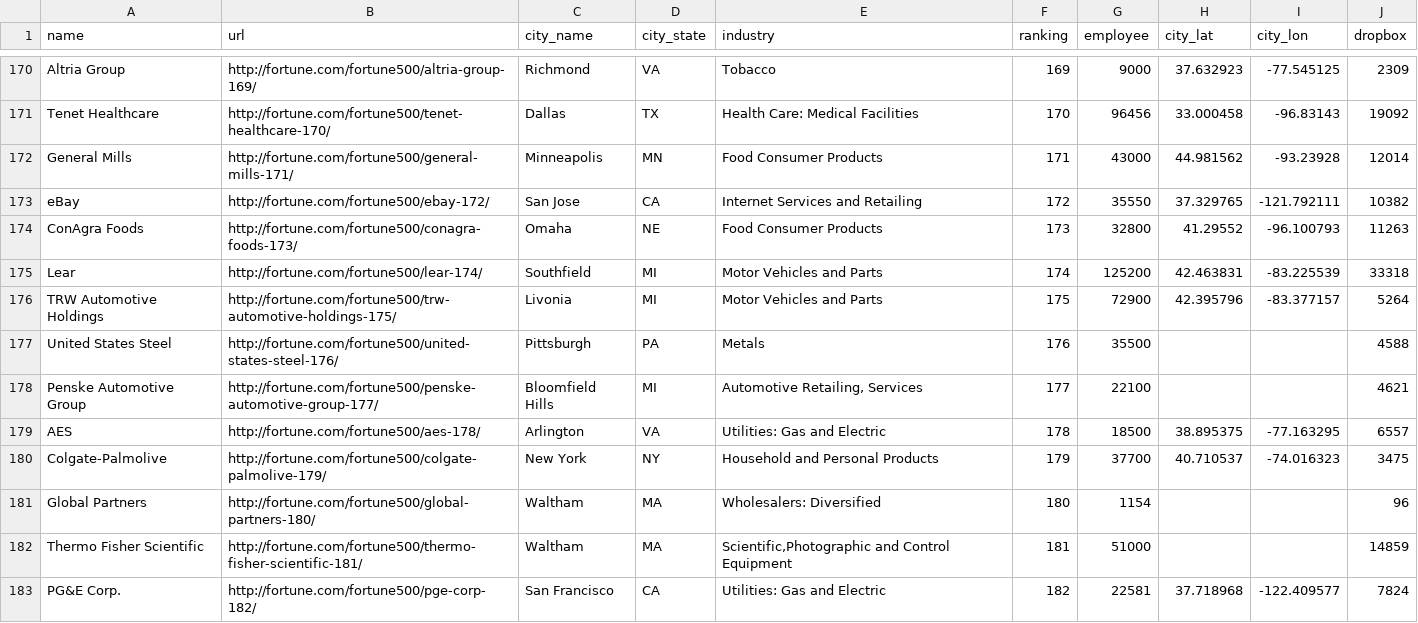
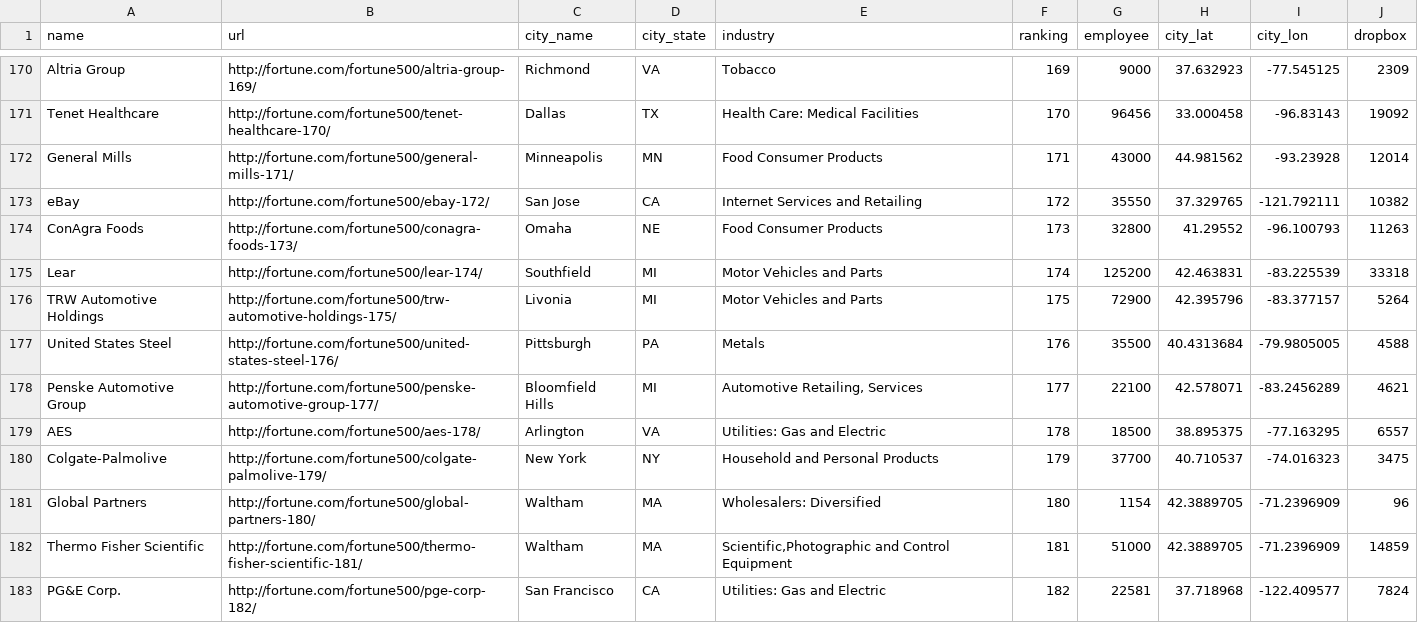
Before and after one commit to gianluca-venturini/fortune-500-viz, a CSV file: data/fortune_500.csv, drawn as a sheet; only a part is shown, gaps mark what is left out; the diff covers the shown part only.

Commit message:
Improved city location

```diff
--- a/data/fortune_500.csv
+++ b/data/fortune_500.csv
@@ -176,8 +176,8 @@ Lear,http://fortune.com/fortune500/lear-174/,Southfield,MI,Motor Vehicles and Pa
 TRW Automotive Holdings,http://fortune.com/fortune500/trw-automotive-holdings-175/,Livonia,MI,Motor Vehicles and Parts,175,72900,42.395796,-83.377157,5264
-United States Steel,http://fortune.com/fortune500/united-states-steel-176/,Pittsburgh,PA,Metals,176,35500,,,4588
-Penske Automotive Group,http://fortune.com/fortune500/penske-automotive-group-177/,Bloomfield Hills,MI,"Automotive Retailing, Services",177,22100,,,4621
+United States Steel,http://fortune.com/fortune500/united-states-steel-176/,Pittsburgh,PA,Metals,176,35500,40.4313684,-79.9805005,4588
+Penske Automotive Group,http://fortune.com/fortune500/penske-automotive-group-177/,Bloomfield Hills,MI,"Automotive Retailing, Services",177,22100,42.578071,-83.2456289,4621
 AES,http://fortune.com/fortune500/aes-178/,Arlington,VA,Utilities: Gas and Electric,178,18500,38.895375,-77.163295,6557
 Colgate-Palmolive,http://fortune.com/fortune500/colgate-palmolive-179/,New York,NY,Household and Personal Products,179,37700,40.710537,-74.016323,3475
-Global Partners,http://fortune.com/fortune500/global-partners-180/,Waltham,MA,Wholesalers: Diversified,180,1154,,,96
-Thermo Fisher Scientific,http://fortune.com/fortune500/thermo-fisher-scientific-181/,Waltham,MA,"Scientific,Photographic and Control Equipment",181,51000,,,14859
+Global Partners,http://fortune.com/fortune500/global-partners-180/,Waltham,MA,Wholesalers: Diversified,180,1154,42.3889705,-71.2396909,96
+Thermo Fisher Scientific,http://fortune.com/fortune500/thermo-fisher-scientific-181/,Waltham,MA,"Scientific,Photographic and Control Equipment",181,51000,42.3889705,-71.2396909,14859
 PG&E Corp.,http://fortune.com/fortune500/pge-corp-182/,San Francisco,CA,Utilities: Gas and Electric,182,22581,37.718968,-122.409577,7824
```
Also changed, not shown: 32 edited cells elsewhere in this file, 3 other files.
